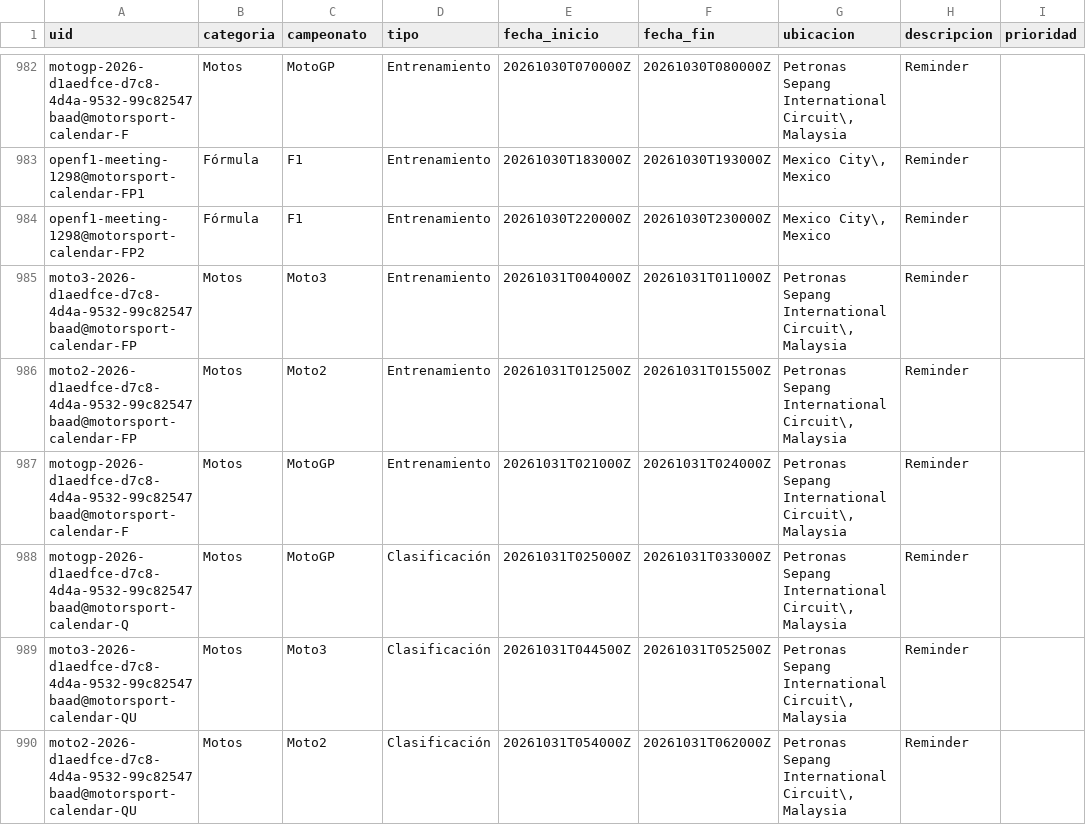
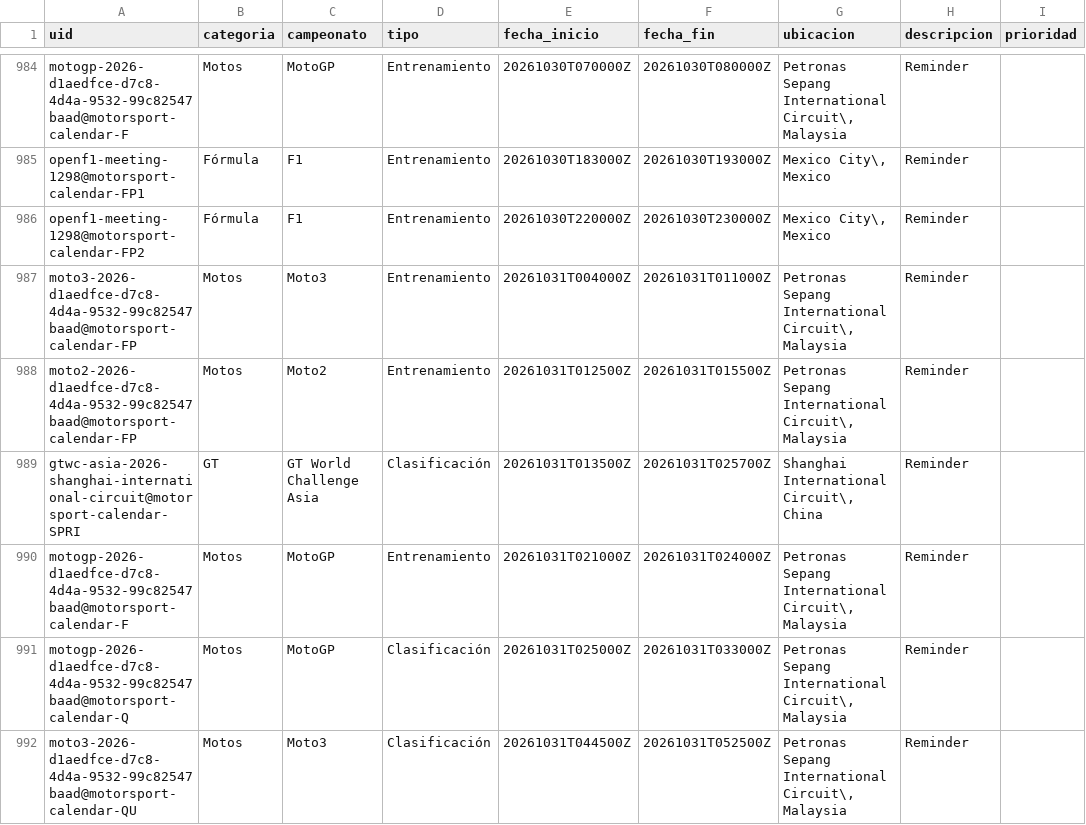
Before and after one commit to fatarrowthrower/Calendario-automatico-de-automovilismo, a CSV file: data/events.csv, drawn as a sheet; only a part is shown, gaps mark what is left out; the shorter side is filled out with more unchanged rows; the diff covers the shown part only.

```diff
--- a/data/events.csv
+++ b/data/events.csv
@@ -1269,2 +1271,3 @@ moto3-2026-d1aedfce-d7c8-4d4a-9532-99c82547baad@motorsport-calendar-FP,Motos,Mot
 moto2-2026-d1aedfce-d7c8-4d4a-9532-99c82547baad@motorsport-calendar-FP,Motos,Moto2,Entrenamiento,20261031T012500Z,20261031T015500Z,"Petronas Sepang International Circuit\, Malaysia",Reminder,
+gtwc-asia-2026-shanghai-international-circuit@motorsport-calendar-SPRI,GT,GT World Challenge Asia,Clasificación,20261031T013500Z,20261031T025700Z,"Shanghai International Circuit\, China",Reminder,
 motogp-2026-d1aedfce-d7c8-4d4a-9532-99c82547baad@motorsport-calendar-F,Motos,MotoGP,Entrenamiento,20261031T021000Z,20261031T024000Z,"Petronas Sepang International Circuit\, Malaysia",Reminder,
```
Also changed, not shown: 4 added rows elsewhere in this file, docs/events.csv, 5 other files.
